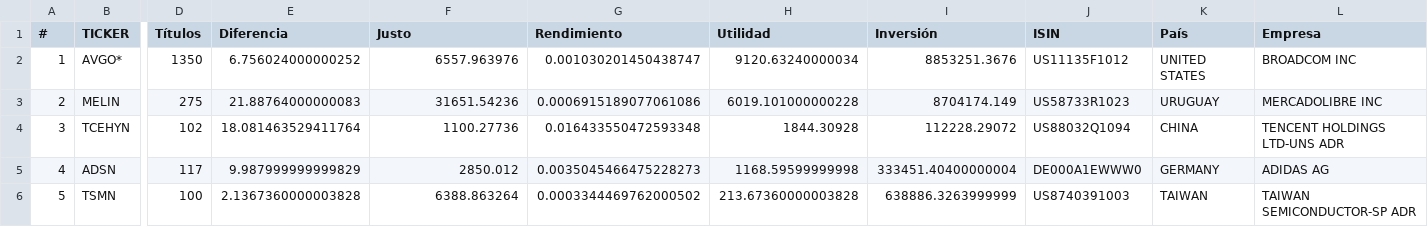
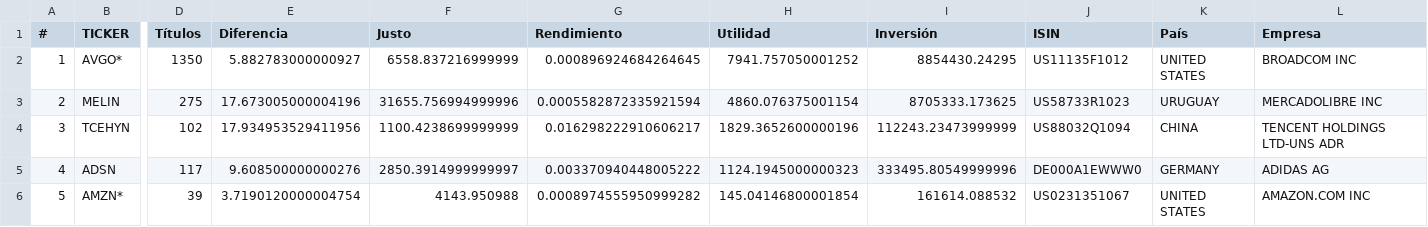
Before and after one commit to CompositeManTrader/Arbitraje-Dashboard, a CSV file: data/venta.csv, drawn as a sheet; only a part is shown, gaps mark what is left out; the diff covers the shown part only; the diff names each change by its address in the sheet, - before the commit and + after, or states it on an @@ line.

Commit message:
update: 2026-04-14 01:36:00

```diff
--- a/data/venta.csv
+++ b/data/venta.csv
-E2 (Diferencia): 6.756024000000252
+E2 (Diferencia): 5.882783000000927
-F2 (Justo): 6557.963976
+F2 (Justo): 6558.837216999999
-G2 (Rendimiento): 0.001030201450438747
+G2 (Rendimiento): 0.000896924684264645
-H2 (Utilidad): 9120.63240000034
+H2 (Utilidad): 7941.757050001252
-I2 (Inversión): 8853251.3676
+I2 (Inversión): 8854430.24295
-E3 (Diferencia): 21.88764000000083
+E3 (Diferencia): 17.673005000004196
-F3 (Justo): 31651.54236
+F3 (Justo): 31655.756994999996
-G3 (Rendimiento): 0.0006915189077061086
+G3 (Rendimiento): 0.0005582872335921594
-H3 (Utilidad): 6019.101000000228
+H3 (Utilidad): 4860.076375001154
-I3 (Inversión): 8704174.149
+I3 (Inversión): 8705333.173625
-E4 (Diferencia): 18.081463529411764
+E4 (Diferencia): 17.934953529411956
-F4 (Justo): 1100.27736
+F4 (Justo): 1100.4238699999999
-G4 (Rendimiento): 0.016433550472593348
+G4 (Rendimiento): 0.016298222910606217
-H4 (Utilidad): 1844.30928
+H4 (Utilidad): 1829.3652600000196
-I4 (Inversión): 112228.29072
+I4 (Inversión): 112243.23473999999
-E5 (Diferencia): 9.987999999999829
+E5 (Diferencia): 9.608500000000276
-F5 (Justo): 2850.012
+F5 (Justo): 2850.3914999999997
-G5 (Rendimiento): 0.0035045466475228273
+G5 (Rendimiento): 0.003370940448005222
-H5 (Utilidad): 1168.59599999998
+H5 (Utilidad): 1124.1945000000323
-I5 (Inversión): 333451.40400000004
+I5 (Inversión): 333495.80549999996
-B6 (TICKER): TSMN
+B6 (TICKER): AMZN*
-D6 (Títulos): 100
+D6 (Títulos): 39
-E6 (Diferencia): 2.1367360000003828
+E6 (Diferencia): 3.7190120000004754
-F6 (Justo): 6388.863264
+F6 (Justo): 4143.950988
-G6 (Rendimiento): 0.0003344469762000502
+G6 (Rendimiento): 0.0008974555950999282
-H6 (Utilidad): 213.67360000003828
+H6 (Utilidad): 145.04146800001854
-I6 (Inversión): 638886.3263999999
+I6 (Inversión): 161614.088532
-J6 (ISIN): US8740391003
+J6 (ISIN): US0231351067
-K6 (País): TAIWAN
+K6 (País): UNITED STATES
-L6 (Empresa): TAIWAN SEMICONDUCTOR-SP ADR
+L6 (Empresa): AMAZON.COM INC
```
Also changed, not shown: 41 edited cells elsewhere in this file.
